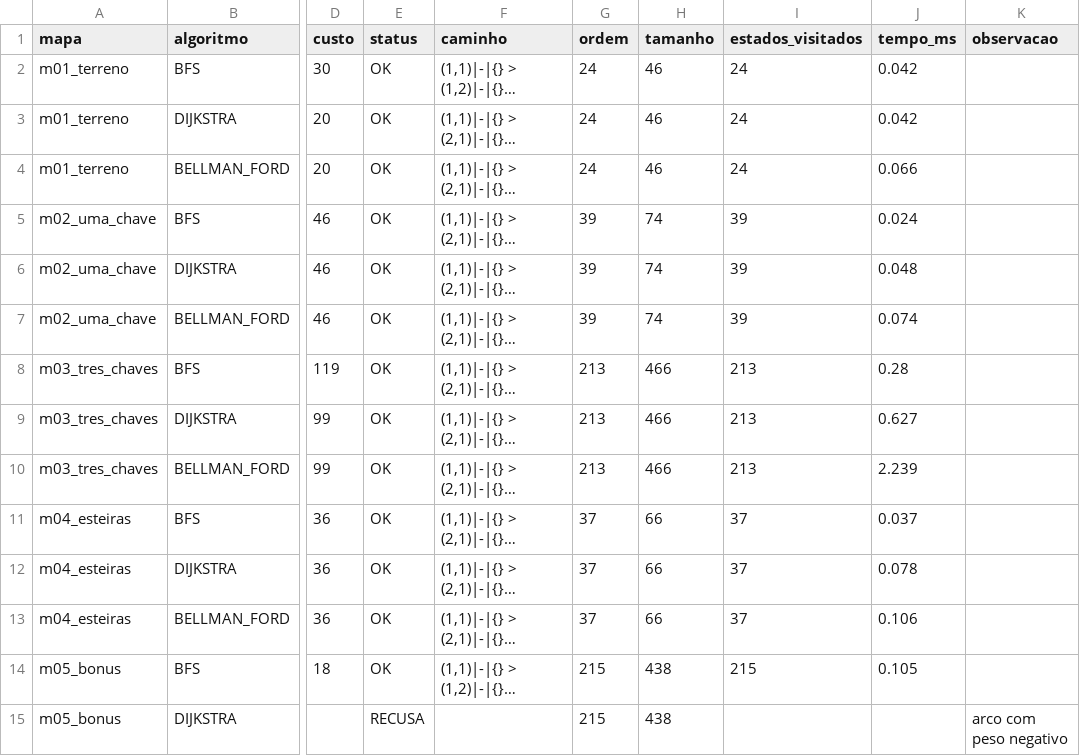
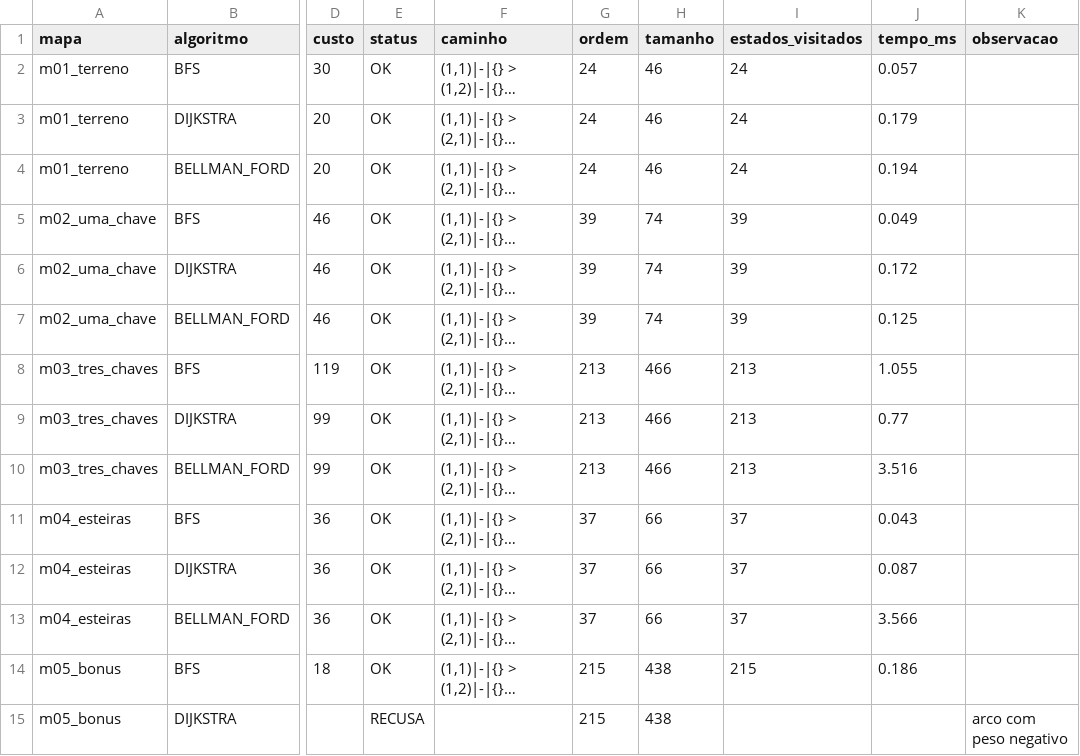
Before and after one commit to PedroFerraz87/Projeto-Grafos-AVD, a CSV file: out/parte1/solucoes.csv, drawn as a sheet; only a part is shown, gaps mark what is left out; long unchanged cells end in …; the diff covers the shown part only; the diff names each change by its address in the sheet, - before the commit and + after, or states it on an @@ line.

```diff
--- a/out/parte1/solucoes.csv
+++ b/out/parte1/solucoes.csv
-J2 (tempo_ms): 0.042
+J2 (tempo_ms): 0.057
-J3 (tempo_ms): 0.042
+J3 (tempo_ms): 0.179
-J4 (tempo_ms): 0.066
+J4 (tempo_ms): 0.194
-J5 (tempo_ms): 0.024
+J5 (tempo_ms): 0.049
-J6 (tempo_ms): 0.048
+J6 (tempo_ms): 0.172
-J7 (tempo_ms): 0.074
+J7 (tempo_ms): 0.125
-J8 (tempo_ms): 0.28
+J8 (tempo_ms): 1.055
-J9 (tempo_ms): 0.627
+J9 (tempo_ms): 0.77
-J10 (tempo_ms): 2.239
+J10 (tempo_ms): 3.516
-J11 (tempo_ms): 0.037
+J11 (tempo_ms): 0.043
-J12 (tempo_ms): 0.078
+J12 (tempo_ms): 0.087
-J13 (tempo_ms): 0.106
+J13 (tempo_ms): 3.566
-J14 (tempo_ms): 0.105
+J14 (tempo_ms): 0.186
```
Also changed, not shown: 14 edited cells elsewhere in this file, 5 other files.
